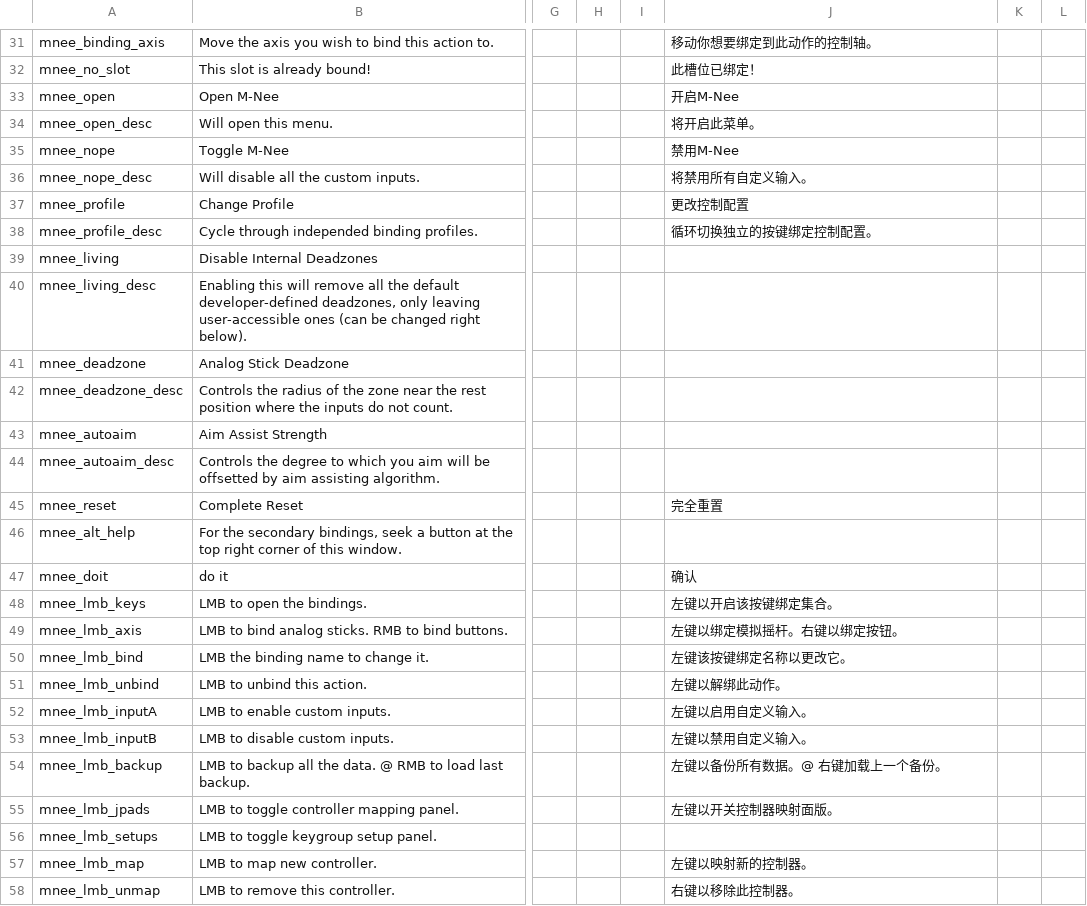
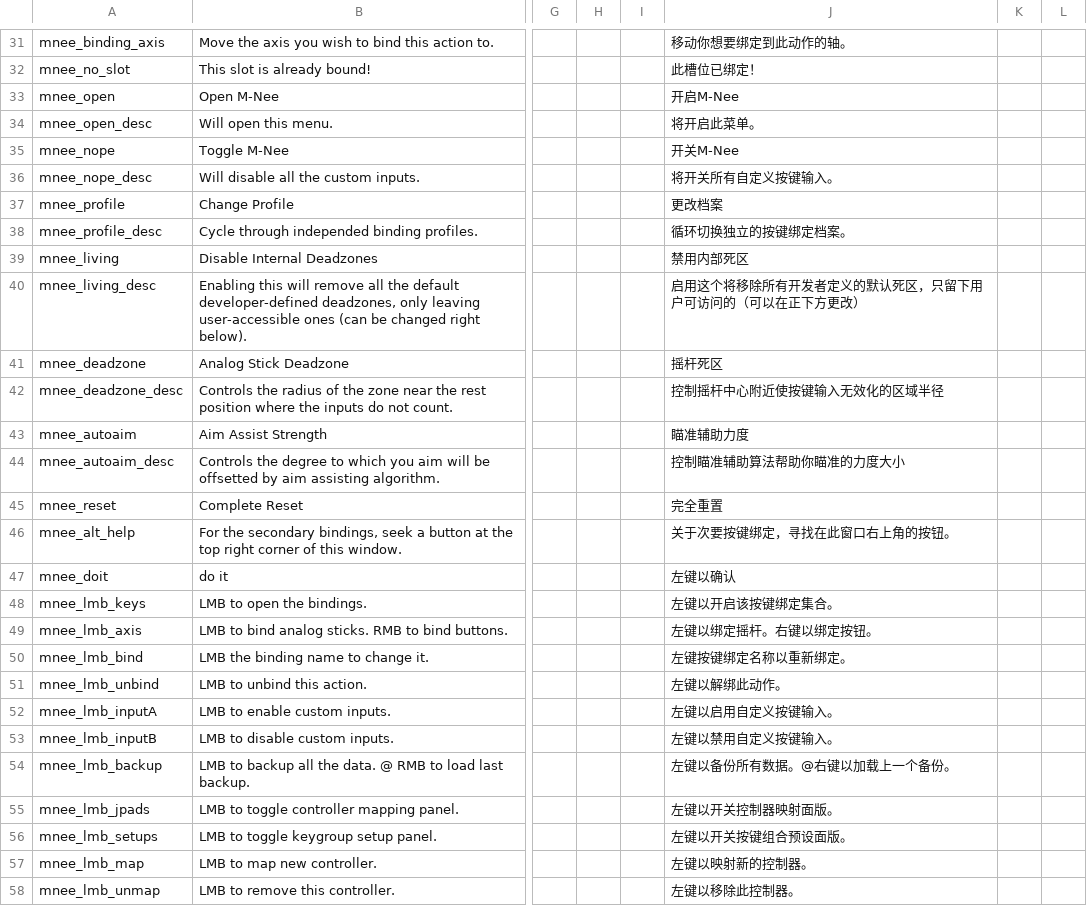
Before and after one commit to re-coilless/mnee, a CSV file: files/translations.csv, drawn as a sheet; only a part is shown, gaps mark what is left out; the diff covers the shown part only; the diff names each change by its address in the sheet, - before the commit and + after, or states it on an @@ line.

```diff
--- a/files/translations.csv
+++ b/files/translations.csv
-J31: 移动你想要绑定到此动作的控制轴。
+J31: 移动你想要绑定到此动作的轴。
-J35: 禁用M-Nee
+J35: 开关M-Nee
-J36: 将禁用所有自定义输入。
+J36: 将开关所有自定义按键输入。
-J37: 更改控制配置
+J37: 更改档案
-J38: 循环切换独立的按键绑定控制配置。
+J38: 循环切换独立的按键绑定档案。
-J39: (empty)
+J39: 禁用内部死区
-J40: (empty)
+J40: 启用这个将移除所有开发者定义的默认死区，只留下用户可访问的（可以在正下方更改）
-J41: (empty)
+J41: 摇杆死区
-J42: (empty)
+J42: 控制摇杆中心附近使按键输入无效化的区域半径
-J43: (empty)
+J43: 瞄准辅助力度
-J44: (empty)
+J44: 控制瞄准辅助算法帮助你瞄准的力度大小
-J46: (empty)
+J46: 关于次要按键绑定，寻找在此窗口右上角的按钮。
-J47: 确认
+J47: 左键以确认
-J49: 左键以绑定模拟摇杆。右键以绑定按钮。
+J49: 左键以绑定摇杆。右键以绑定按钮。
-J50: 左键该按键绑定名称以更改它。
+J50: 左键按键绑定名称以重新绑定。
-J52: 左键以启用自定义输入。
+J52: 左键以启用自定义按键输入。
-J53: 左键以禁用自定义输入。
+J53: 左键以禁用自定义按键输入。
-J54: 左键以备份所有数据。@ 右键加载上一个备份。
+J54: 左键以备份所有数据。@右键以加载上一个备份。
-J56: (empty)
+J56: 左键以开关按键组合预设面版。
-J58: 右键以移除此控制器。
+J58: 左键以移除此控制器。
```
Also changed, not shown: 24 edited cells elsewhere in this file, 2 other files.
